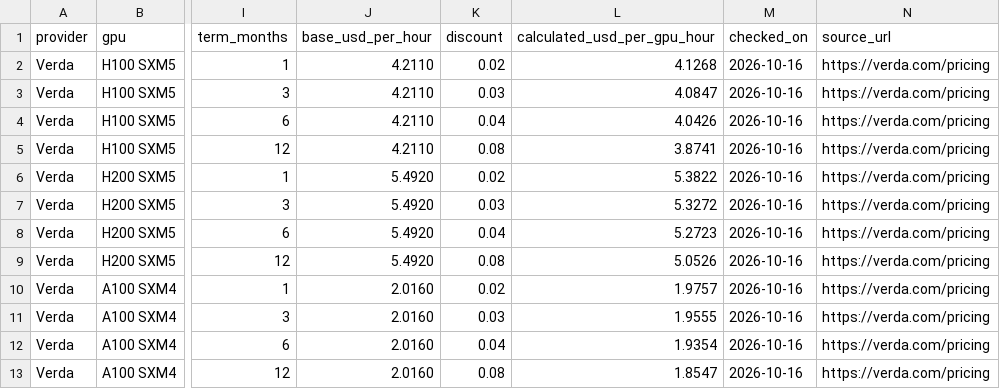
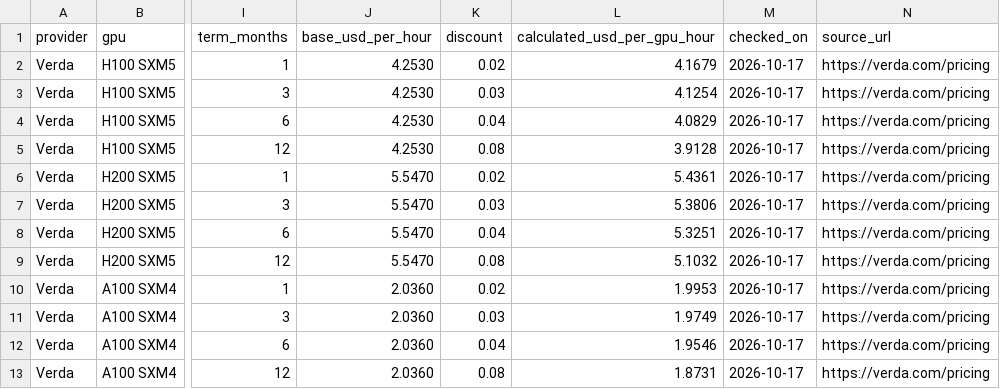
Before and after one commit to tensorcurve/web, a CSV file: tensorcurve/assets/data/pricing-snapshot.csv, drawn as a sheet; only a part is shown, gaps mark what is left out; the diff names each change by its address in the sheet, - before the commit and + after, or states it on an @@ line.

```diff
--- a/tensorcurve/assets/data/pricing-snapshot.csv
+++ b/tensorcurve/assets/data/pricing-snapshot.csv
-J2:J5 (base_usd_per_hour): 4.2110
+J2:J5 (base_usd_per_hour): 4.2530
-L2 (calculated_usd_per_gpu_hour): 4.1268
+L2 (calculated_usd_per_gpu_hour): 4.1679
-M2:M13 (checked_on): 2026-10-16
+M2:M13 (checked_on): 2026-10-17
-L3 (calculated_usd_per_gpu_hour): 4.0847
+L3 (calculated_usd_per_gpu_hour): 4.1254
-L4 (calculated_usd_per_gpu_hour): 4.0426
+L4 (calculated_usd_per_gpu_hour): 4.0829
-L5 (calculated_usd_per_gpu_hour): 3.8741
+L5 (calculated_usd_per_gpu_hour): 3.9128
-J6:J9 (base_usd_per_hour): 5.4920
+J6:J9 (base_usd_per_hour): 5.5470
-L6 (calculated_usd_per_gpu_hour): 5.3822
+L6 (calculated_usd_per_gpu_hour): 5.4361
-L7 (calculated_usd_per_gpu_hour): 5.3272
+L7 (calculated_usd_per_gpu_hour): 5.3806
-L8 (calculated_usd_per_gpu_hour): 5.2723
+L8 (calculated_usd_per_gpu_hour): 5.3251
-L9 (calculated_usd_per_gpu_hour): 5.0526
+L9 (calculated_usd_per_gpu_hour): 5.1032
-J10:J13 (base_usd_per_hour): 2.0160
+J10:J13 (base_usd_per_hour): 2.0360
-L10 (calculated_usd_per_gpu_hour): 1.9757
+L10 (calculated_usd_per_gpu_hour): 1.9953
-L11 (calculated_usd_per_gpu_hour): 1.9555
+L11 (calculated_usd_per_gpu_hour): 1.9749
-L12 (calculated_usd_per_gpu_hour): 1.9354
+L12 (calculated_usd_per_gpu_hour): 1.9546
-L13 (calculated_usd_per_gpu_hour): 1.8547
+L13 (calculated_usd_per_gpu_hour): 1.8731
```
Also changed, not shown: tensorcurve/assets/data/pricing-history.csv, 2 other files.
